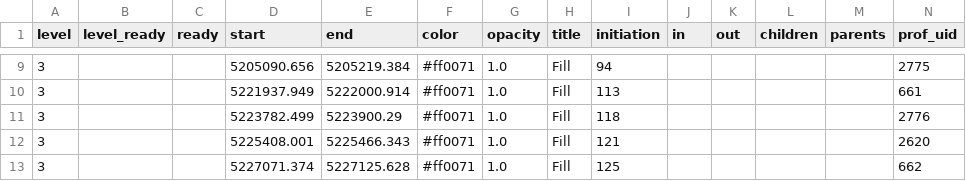
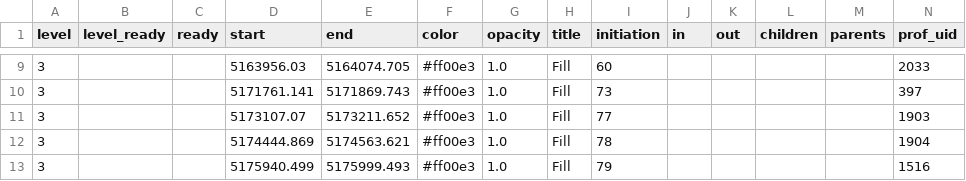
Before and after one commit to voomhi/parellism-locality-lab, a TSV file: lab3/profile/schem1_prof/tsv/System_Memory_0x1e00000000000000.tsv, drawn as a sheet; only a part is shown, gaps mark what is left out; the diff covers the shown part only.

```diff
--- a/lab3/profile/schem1_prof/tsv/System_Memory_0x1e00000000000000.tsv
+++ b/lab3/profile/schem1_prof/tsv/System_Memory_0x1e00000000000000.tsv
@@ -9,5 +9,5 @@ level	level_ready	ready	start	end	color	opacity	title	initiation	in	out	children
-3			5205090.656	5205219.384	#ff0071	1.0	Fill	94					2775
-3			5221937.949	5222000.914	#ff0071	1.0	Fill	113					661
-3			5223782.499	5223900.29	#ff0071	1.0	Fill	118					2776
-3			5225408.001	5225466.343	#ff0071	1.0	Fill	121					2620
-3			5227071.374	5227125.628	#ff0071	1.0	Fill	125					662
+3			5163956.03	5164074.705	#ff00e3	1.0	Fill	60					2033
+3			5171761.141	5171869.743	#ff00e3	1.0	Fill	73					397
+3			5173107.07	5173211.652	#ff00e3	1.0	Fill	77					1903
+3			5174444.869	5174563.621	#ff00e3	1.0	Fill	78					1904
+3			5175940.499	5175999.493	#ff00e3	1.0	Fill	79					1516
```
Also changed, not shown: 35 edited cells elsewhere in this file, lab3/profile/schem1_prof/legion_prof_ops.tsv, lab3/profile/schem1_prof/tsv/None.tsv, 18 other files.
